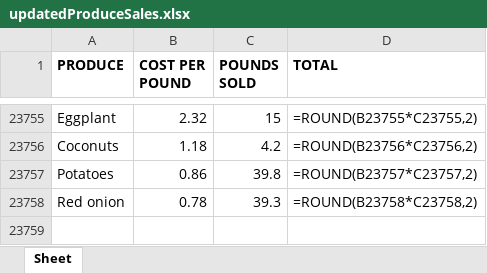
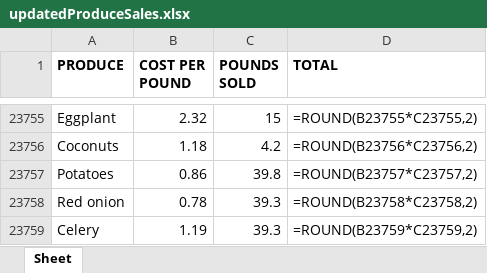
Before and after one commit to AzraFlow/PythonAutomate, an Excel workbook: Chap13/updatedProduceSales.xlsx, sheet Sheet, drawn as a sheet; only a part is shown, gaps mark what is left out; values as stored, in another font and other column widths than the file's, no borders; formulas without a stored value are shown as written; the diff names each change by its address in the sheet, - before the commit and + after, or states it on an @@ line.

```diff
--- a/Chap13/updatedProduceSales.xlsx (sheet Sheet)
+++ b/Chap13/updatedProduceSales.xlsx (sheet Sheet)
+row 23759: Celery | 1.19 | 39.3 | =ROUND(B23759*C23759,2)
```
Also changed, not shown: Chap13/produceSales.xlsx, 1 other file.
